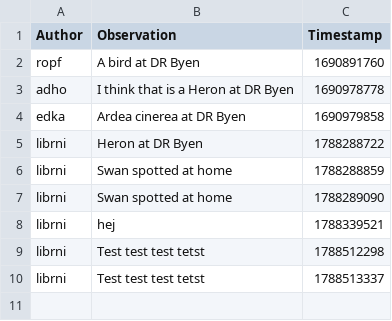
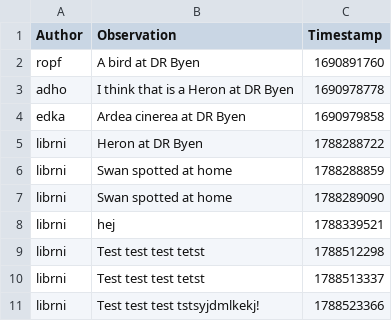
Before and after one commit to ITU-BDSA2026-GROUP15/Bison, a CSV file: bison_observe_cli_db.csv, drawn as a sheet.

Commit message:
Refactored store function in CSVDatabase and now it works with Program.cs
Co-authored-by: laeveroest laeveroest@users.noreply.github.com

Co-authored-by: Jon Theodor Tärnberg jt.taernberg@hotmail.com

Co-authored-by: Nicklas Stefansen NicklasReeves@users.noreply.github.com

```diff
--- a/bison_observe_cli_db.csv
+++ b/bison_observe_cli_db.csv
@@ -10 +10,2 @@ librni,Test test test tetst,1788512298
 librni,Test test test tetst,1788513337
+librni,Test test test tstsyjdmlkekj!,1788523366
```
